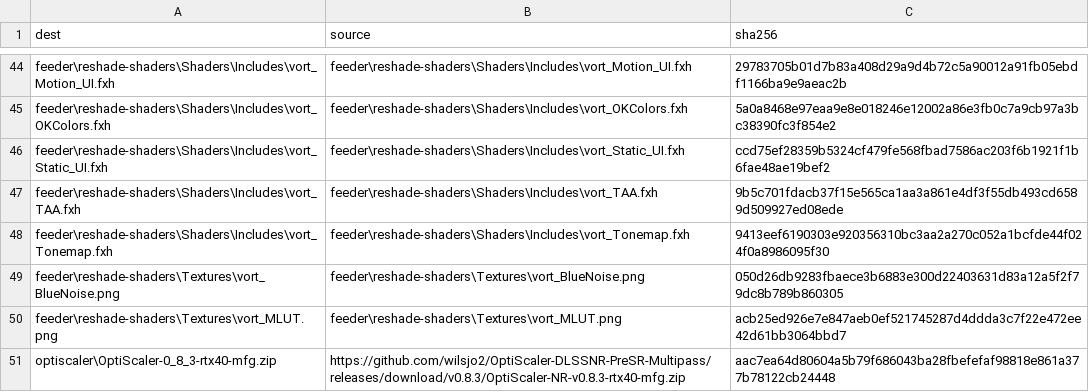
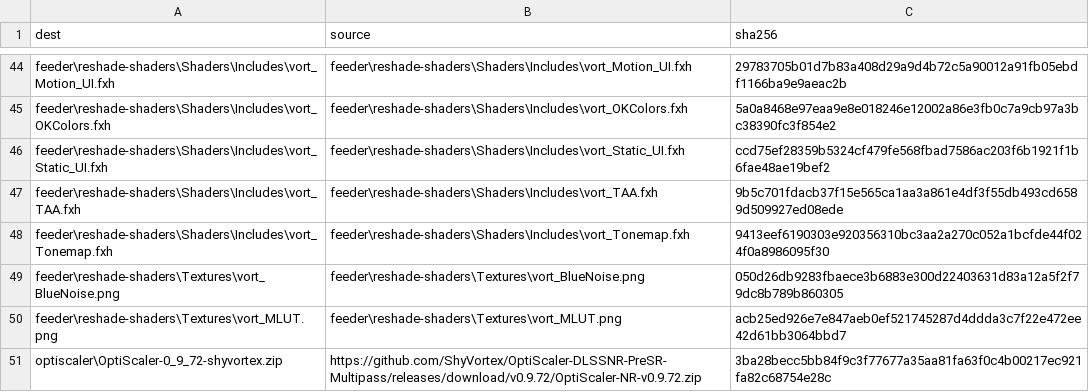
Before and after one commit to liongooder/DLSS-5-Master, a CSV file: installer/payload-manifest.csv, drawn as a sheet; only a part is shown, gaps mark what is left out; removed rows and columns are numbered as before the commit, all else as after; the diff names each change by its address in the sheet, - before the commit and + after, or states it on an @@ line.

Commit message:
0.8.1: OptiScaler NR 0.9.72 is the recommended, bundled build; own wording for the developer page and the set-up button
0.8.3 RTX 40 MFG is now downloaded when first chosen. The add-on updater follows ShyVortex's OptiScaler releases.

```diff
--- a/installer/payload-manifest.csv
+++ b/installer/payload-manifest.csv
-row 51: optiscaler\OptiScaler-0_8_3-rtx40-mfg.zip | https://github.com/wilsjo2/OptiScaler-DLSSNR-PreSR-Multipass/releases/download/v0.8.3/OptiScaler-NR-v0.8.3-rtx40-mfg.zip | aac7ea64d80604a5b79f686043ba28fbefefaf98818e861a377b78122cb24448
+row 51: optiscaler\OptiScaler-0_9_72-shyvortex.zip | https://github.com/ShyVortex/OptiScaler-DLSSNR-PreSR-Multipass/releases/download/v0.9.72/OptiScaler-NR-v0.9.72.zip | 3ba28becc5bb84f9c3f77677a35aa81fa63f0c4b00217ec921fa82c68754e28c
```
Also changed, not shown: 9 other files.
